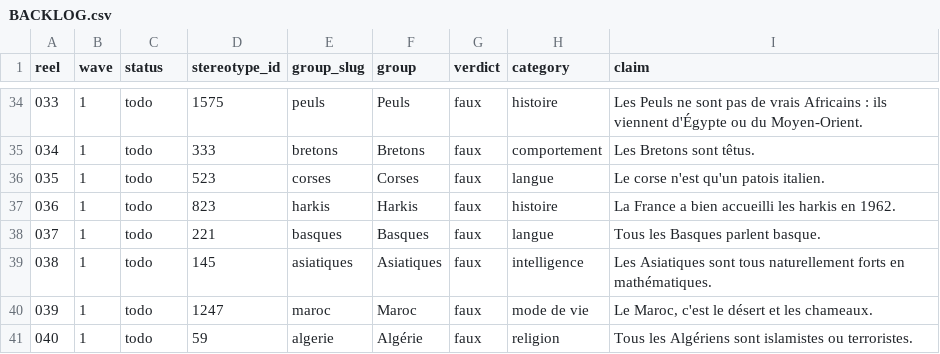
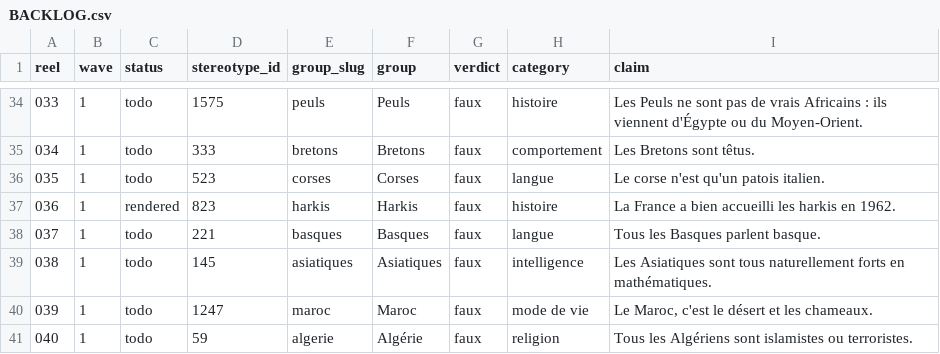
Before and after one commit to BayechouAbdelhadi/stereotypes, a CSV file: reels/BACKLOG.csv, drawn as a sheet; only a part is shown, gaps mark what is left out.

Commit message:
feat: Add new reels for Harkis and Cameroon independence
- Created reel 011-harkis-accueil with script, timing, QA report, and video assets.
- Added source data and status documentation for Harkis reel.
- Developed reel 012-cameroun-independance with script, timing, and source data.
- Established art direction and project structure for Cameroon independence reel.
- Updated BACKLOG and TRACKER to reflect the new reels and their statuses.

```diff
--- a/reels/BACKLOG.csv
+++ b/reels/BACKLOG.csv
@@ -36,3 +36,3 @@ reel,wave,status,stereotype_id,group_slug,group,verdict,category,claim
 035,1,todo,523,corses,Corses,faux,langue,Le corse n'est qu'un patois italien.
-036,1,todo,823,harkis,Harkis,faux,histoire,La France a bien accueilli les harkis en 1962.
+036,1,rendered,823,harkis,Harkis,faux,histoire,La France a bien accueilli les harkis en 1962.
 037,1,todo,221,basques,Basques,faux,langue,Tous les Basques parlent basque.
```
Also changed, not shown: 46 other files.
